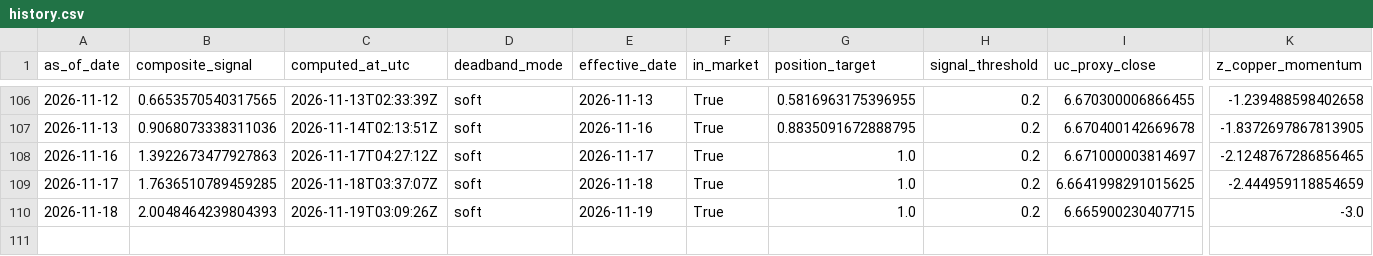
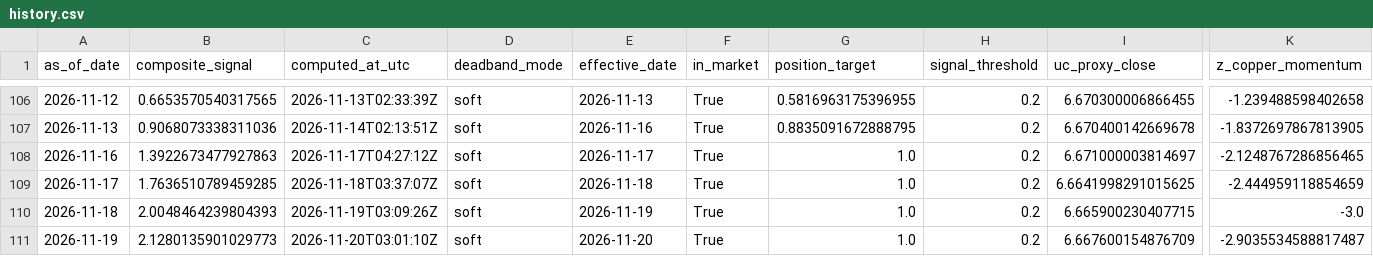
Before and after one commit to Allanli1011/uc-trading, a CSV file: signals/history.csv, drawn as a sheet; only a part is shown, gaps mark what is left out; rows hold the shown columns only; the diff names each change by its address in the sheet, - before the commit and + after, or states it on an @@ line.

```diff
--- a/signals/history.csv
+++ b/signals/history.csv
+row 111: 2026-11-19 | 2.1280135901029773 | 2026-11-20T03:01:10Z | soft | 2026-11-20 | True | 1.0 | 0.2 | 6.667600154876709 | -2.9035534588817487
```
Also changed, not shown: signals/paper_pnl.csv, 4 other files.
